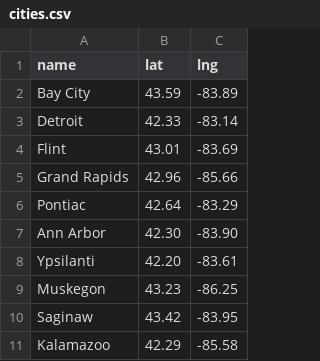
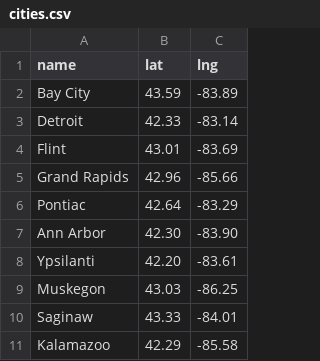
Before and after one commit to caocscar/opioid-web, a CSV file: static/geojson/cities.csv, drawn as a sheet.

```diff
--- a/static/geojson/cities.csv
+++ b/static/geojson/cities.csv
@@ -8,4 +8,4 @@ Ann Arbor,42.30,-83.90
 Ypsilanti,42.20,-83.61
-Muskegon,43.23,-86.25
-Saginaw,43.42,-83.95
+Muskegon,43.03,-86.25
+Saginaw,43.33,-84.01
 Kalamazoo,42.29,-85.58
```
Also changed, not shown: 1 other file.
